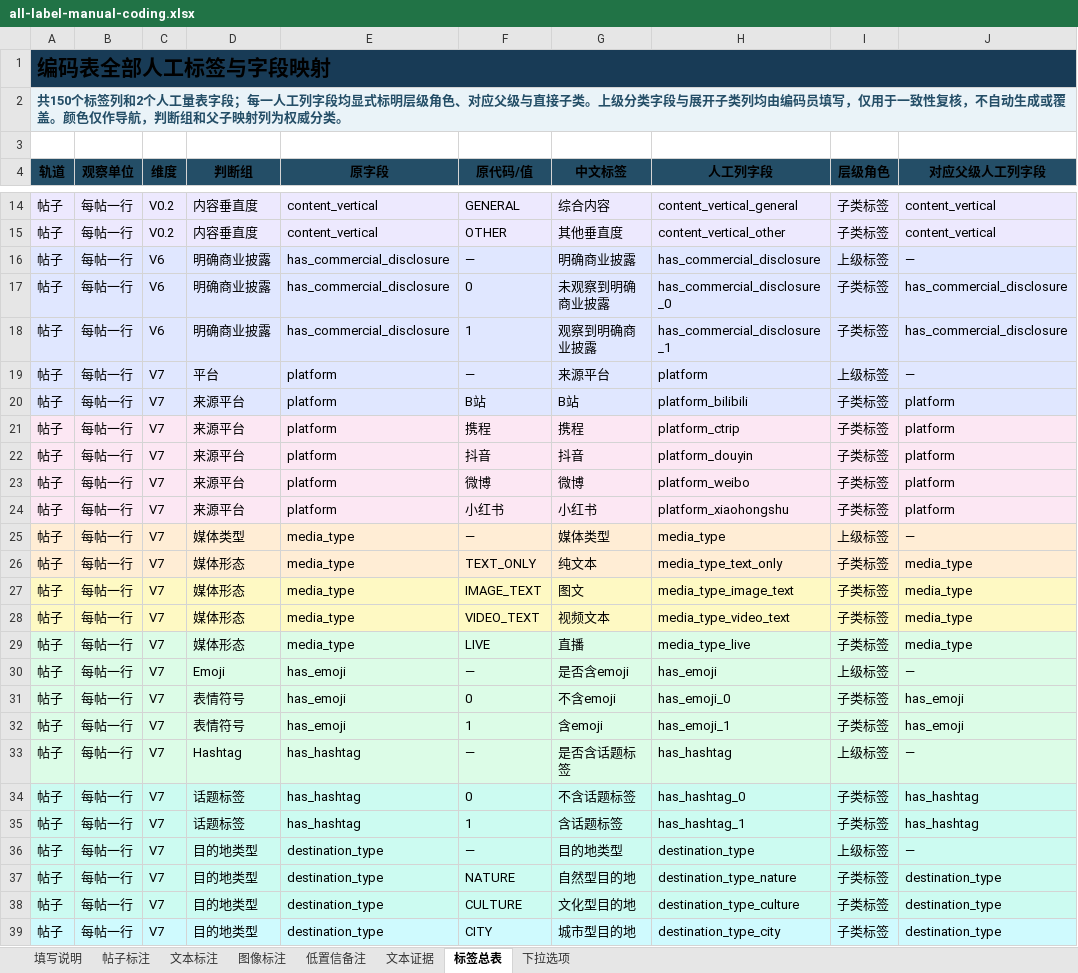
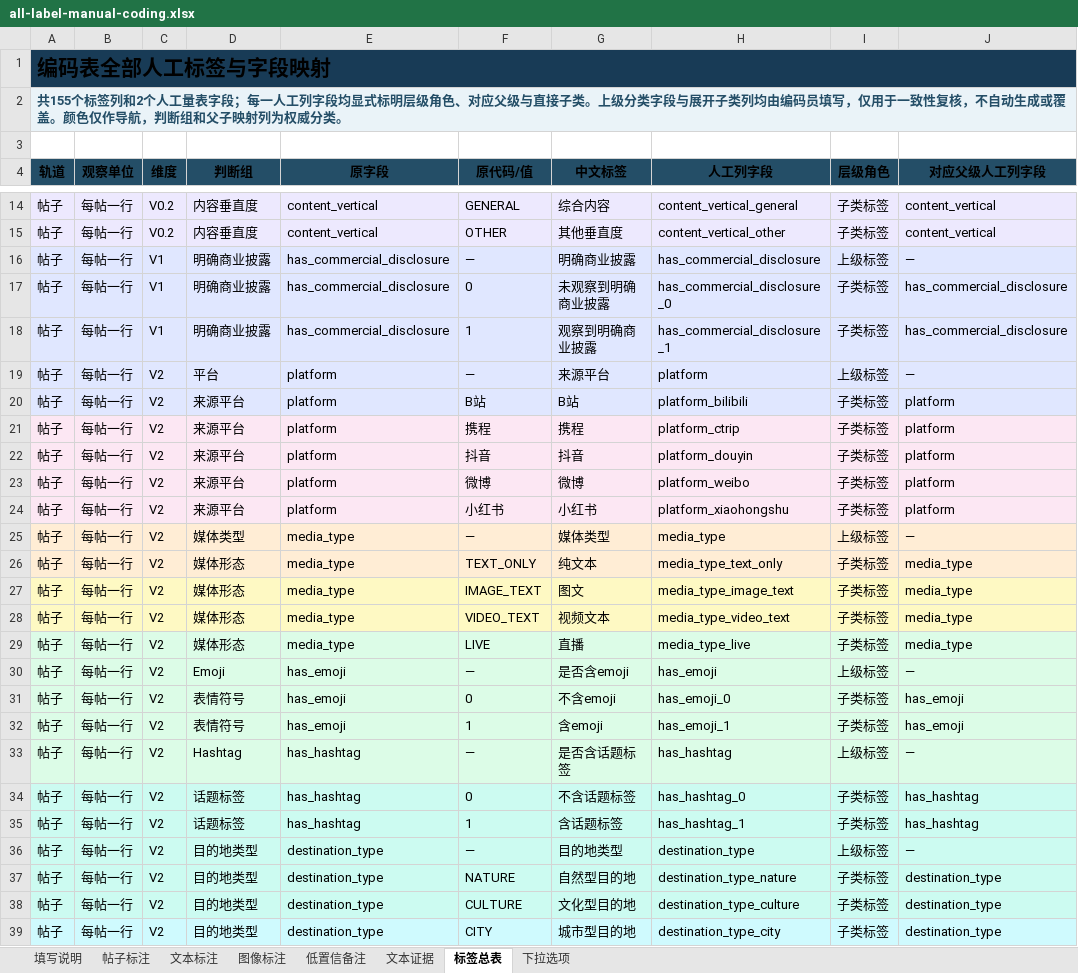
Before and after one commit to ottercoconut/tourism-ugc-study, an Excel workbook: data/annotations/templates/all-label-manual-coding.xlsx, sheet 标签总表, drawn as a sheet; only a part is shown, gaps mark what is left out; values as stored, in another font and other column widths than the file's, no borders; the diff covers the shown part only; the diff names each change by its address in the sheet, - before the commit and + after, or states it on an @@ line.

```diff
--- a/data/annotations/templates/all-label-manual-coding.xlsx (sheet 标签总表)
+++ b/data/annotations/templates/all-label-manual-coding.xlsx (sheet 标签总表)
-A2 (轨道): 共150个标签列…
+A2 (轨道): 共155个标签列…
-C16:C18 (维度): V6
+C16:C18 (维度): V1
-C19:C39 (维度): V7
+C19:C39 (维度): V2
```
Also changed, not shown: 124 edited cells elsewhere in this sheet, sheet 填写说明, sheet 下拉选项, 2 other files.
